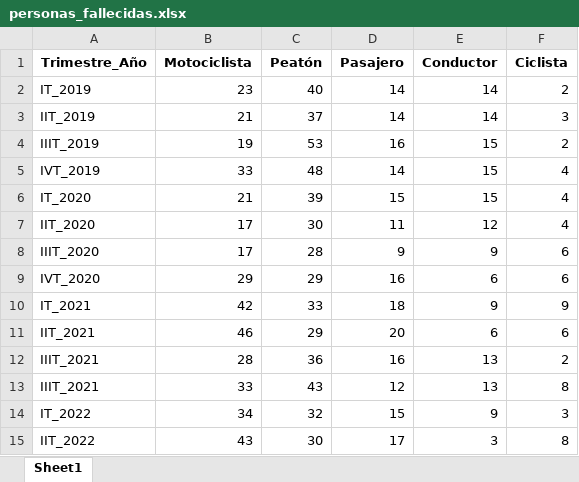
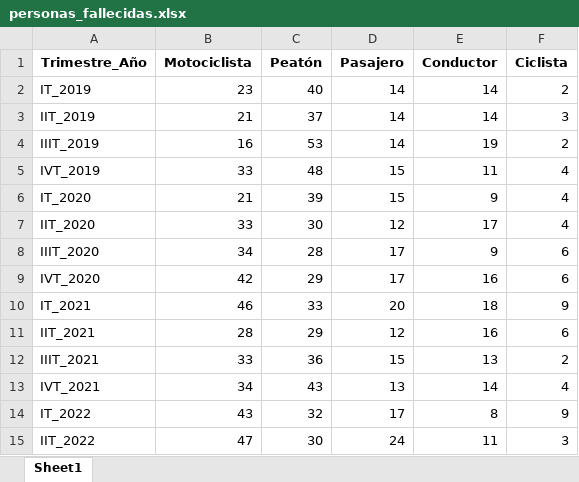
Before and after one commit to CesarRomero10/Movilidad_CDMX, an Excel workbook: personas_fallecidas.xlsx, sheet Sheet1, drawn as a sheet; only a part is shown; values as stored, in another font and other column widths than the file's, no borders; removed rows and columns are numbered as before the commit, all else as after; the diff covers the shown part only; the diff names each change by its address in the sheet, - before the commit and + after, or states it on an @@ line.

```diff
--- a/personas_fallecidas.xlsx (sheet Sheet1)
+++ b/personas_fallecidas.xlsx (sheet Sheet1)
-B4 (Motociclista): 19
+B4 (Motociclista): 16
-D4 (Pasajero): 16
+D4 (Pasajero): 14
-E4 (Conductor): 15
+E4 (Conductor): 19
-D5 (Pasajero): 14
+D5 (Pasajero): 15
-E5 (Conductor): 15
+E5 (Conductor): 11
-E6 (Conductor): 15
+E6 (Conductor): 9
-B7 (Motociclista): 17
+B7 (Motociclista): 33
-D7 (Pasajero): 11
+D7 (Pasajero): 12
-E7 (Conductor): 12
+E7 (Conductor): 17
-B8 (Motociclista): 17
+B8 (Motociclista): 34
-D8 (Pasajero): 9
+D8 (Pasajero): 17
-B9 (Motociclista): 29
+B9 (Motociclista): 42
-D9 (Pasajero): 16
+D9 (Pasajero): 17
-E9 (Conductor): 6
+E9 (Conductor): 16
-B10 (Motociclista): 42
+B10 (Motociclista): 46
-D10 (Pasajero): 18
+D10 (Pasajero): 20
-E10 (Conductor): 9
+E10 (Conductor): 18
-B11 (Motociclista): 46
+B11 (Motociclista): 28
-D11 (Pasajero): 20
+D11 (Pasajero): 12
-E11 (Conductor): 6
+E11 (Conductor): 16
-B12 (Motociclista): 28
+B12 (Motociclista): 33
-D12 (Pasajero): 16
+D12 (Pasajero): 15
-row 13: IIIT_2021 | 33 | 43 | 12 | 13 | 8
+row 13: IVT_2021 | 34 | 43 | 13 | 14 | 4
-B14 (Motociclista): 34
+B14 (Motociclista): 43
-D14 (Pasajero): 15
+D14 (Pasajero): 17
-E14 (Conductor): 9
+E14 (Conductor): 8
-F14 (Ciclista): 3
+F14 (Ciclista): 9
-B15 (Motociclista): 43
+B15 (Motociclista): 47
-D15 (Pasajero): 17
+D15 (Pasajero): 24
-E15 (Conductor): 3
+E15 (Conductor): 11
-F15 (Ciclista): 8
+F15 (Ciclista): 3
```
Also changed, not shown: 22 edited cells elsewhere in this sheet, personas_lesionadas.xlsx, 2 other files.
